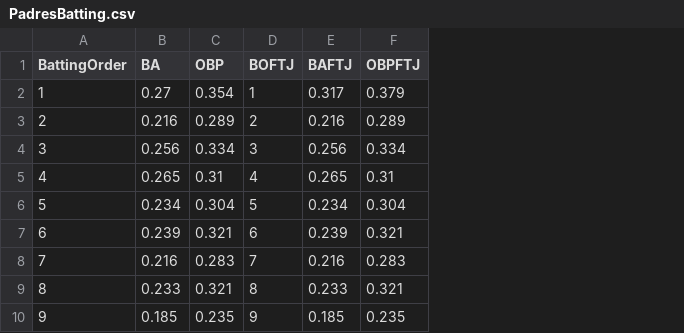
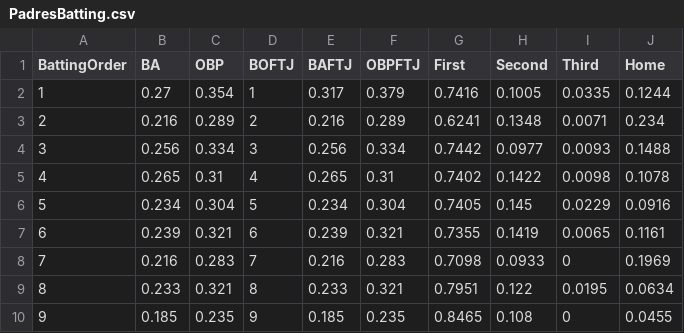
Before and after one commit to emmaleda/emmaleda-project-baseball, a CSV file: PadresBatting.csv, drawn as a sheet; the diff names each change by its address in the sheet, - before the commit and + after, or states it on an @@ line.

Commit message:
#11 Updated our data file to include the probabilities once the batter does not make an out of what base he will end up on

```diff
--- a/PadresBatting.csv
+++ b/PadresBatting.csv
+column G (First), rows 2-10: 0.7416 | 0.6241 | 0.7442 | 0.7402 | 0.7405 | 0.7355 | 0.7098 | 0.7951 | 0.8465
+column H (Second), rows 2-10: 0.1005 | 0.1348 | 0.0977 | 0.1422 | 0.145 | 0.1419 | 0.0933 | 0.122 | 0.108
+column I (Third), rows 2-10: 0.0335 | 0.0071 | 0.0093 | 0.0098 | 0.0229 | 0.0065 | 0 | 0.0195 | 0
+column J (Home), rows 2-10: 0.1244 | 0.234 | 0.1488 | 0.1078 | 0.0916 | 0.1161 | 0.1969 | 0.0634 | 0.0455
```
